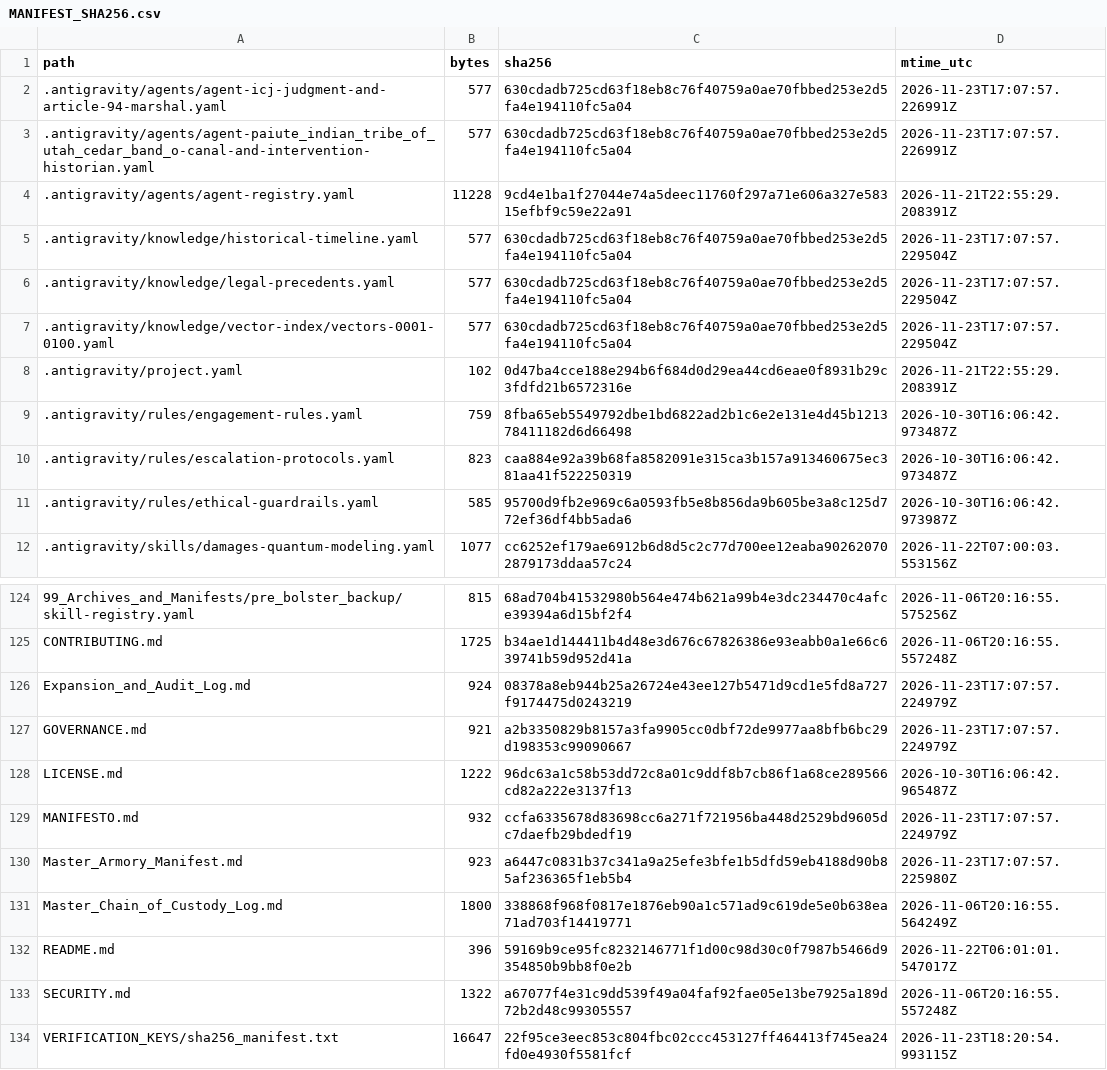
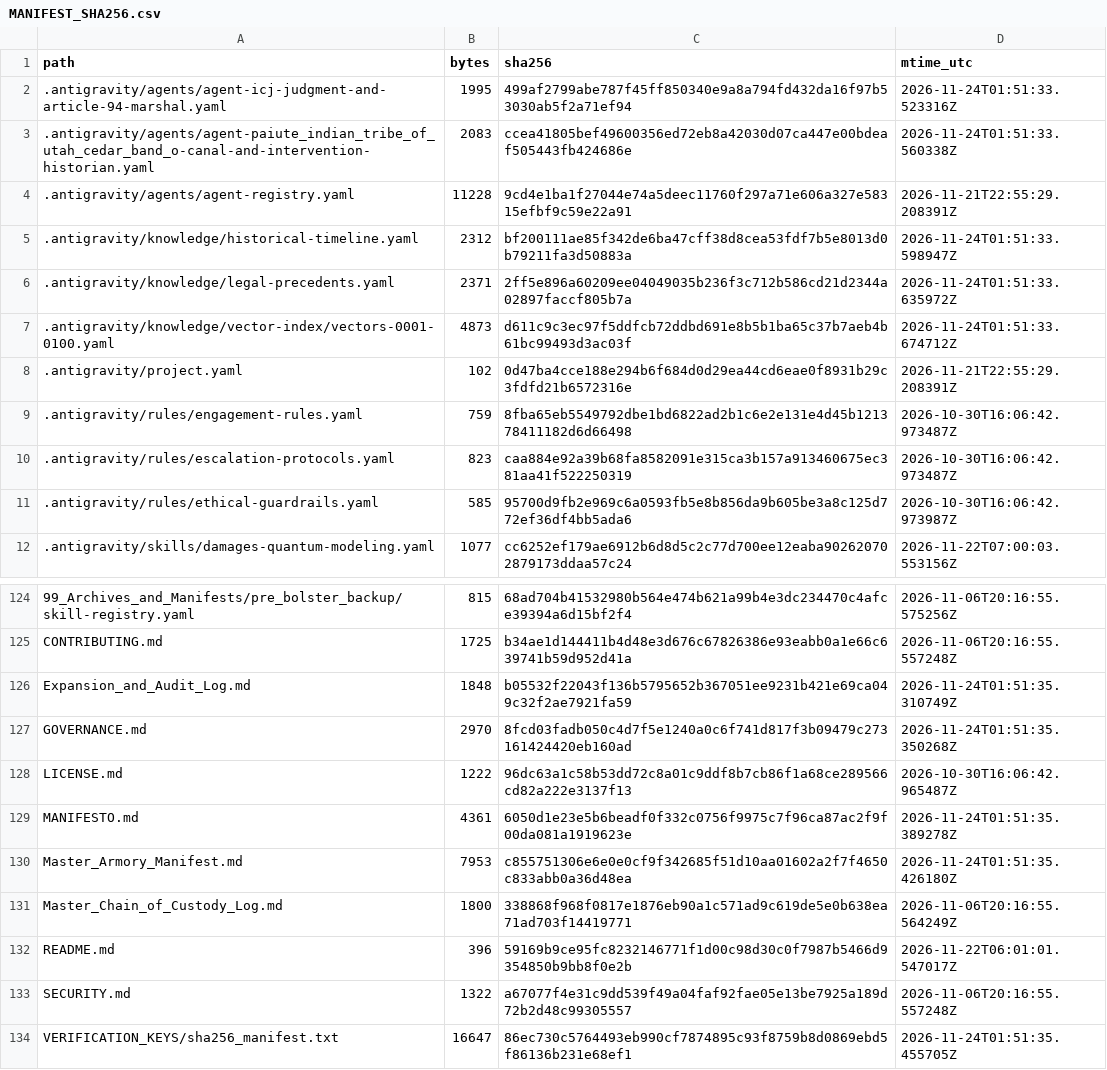
Before and after one commit to GlobalRestitutionAlliance/turtle-island-us-ut-paiute-indian-tribe-of-utah-cedar-band-o-master-litigation, a CSV file: 99_Archives_and_Manifests/MANIFEST_SHA256.csv, drawn as a sheet; only a part is shown, gaps mark what is left out; the diff covers the shown part only.

```diff
--- a/99_Archives_and_Manifests/MANIFEST_SHA256.csv
+++ b/99_Archives_and_Manifests/MANIFEST_SHA256.csv
@@ -1,8 +1,8 @@
 path,bytes,sha256,mtime_utc
-.antigravity/agents/agent-icj-judgment-and-article-94-marshal.yaml,577,630cdadb725cd63f18eb8c76f40759a0ae70fbbed253e2d5fa4e194110fc5a04,2026-11-23T17:07:57.226991Z
-.antigravity/agents/agent-paiute_indian_tribe_of_utah_cedar_band_o-canal-and-intervention-historian.yaml,577,630cdadb725cd63f18eb8c76f40759a0ae70fbbed253e2d5fa4e194110fc5a04,2026-11-23T17:07:57.226991Z
+.antigravity/agents/agent-icj-judgment-and-article-94-marshal.yaml,1995,499af2799abe787f45ff850340e9a8a794fd432da16f97b53030ab5f2a71ef94,2026-11-24T01:51:33.523316Z
+.antigravity/agents/agent-paiute_indian_tribe_of_utah_cedar_band_o-canal-and-intervention-historian.yaml,2083,ccea41805bef49600356ed72eb8a42030d07ca447e00bdeaf505443fb424686e,2026-11-24T01:51:33.560338Z
 .antigravity/agents/agent-registry.yaml,11228,9cd4e1ba1f27044e74a5deec11760f297a71e606a327e58315efbf9c59e22a91,2026-11-21T22:55:29.208391Z
-.antigravity/knowledge/historical-timeline.yaml,577,630cdadb725cd63f18eb8c76f40759a0ae70fbbed253e2d5fa4e194110fc5a04,2026-11-23T17:07:57.229504Z
-.antigravity/knowledge/legal-precedents.yaml,577,630cdadb725cd63f18eb8c76f40759a0ae70fbbed253e2d5fa4e194110fc5a04,2026-11-23T17:07:57.229504Z
-.antigravity/knowledge/vector-index/vectors-0001-0100.yaml,577,630cdadb725cd63f18eb8c76f40759a0ae70fbbed253e2d5fa4e194110fc5a04,2026-11-23T17:07:57.229504Z
+.antigravity/knowledge/historical-timeline.yaml,2312,bf200111ae85f342de6ba47cff38d8cea53fdf7b5e8013d0b79211fa3d50883a,2026-11-24T01:51:33.598947Z
+.antigravity/knowledge/legal-precedents.yaml,2371,2ff5e896a60209ee04049035b236f3c712b586cd21d2344a02897faccf805b7a,2026-11-24T01:51:33.635972Z
+.antigravity/knowledge/vector-index/vectors-0001-0100.yaml,4873,d611c9c3ec97f5ddfcb72ddbd691e8b5b1ba65c37b7aeb4b61bc99493d3ac03f,2026-11-24T01:51:33.674712Z
 .antigravity/project.yaml,102,0d47ba4cce188e294b6f684d0d29ea44cd6eae0f8931b29c3fdfd21b6572316e,2026-11-21T22:55:29.208391Z
@@ -125,7 +125,7 @@ path,bytes,sha256,mtime_utc
 CONTRIBUTING.md,1725,b34ae1d144411b4d48e3d676c67826386e93eabb0a1e66c639741b59d952d41a,2026-11-06T20:16:55.557248Z
-Expansion_and_Audit_Log.md,924,08378a8eb944b25a26724e43ee127b5471d9cd1e5fd8a727f9174475d0243219,2026-11-23T17:07:57.224979Z
-GOVERNANCE.md,921,a2b3350829b8157a3fa9905cc0dbf72de9977aa8bfb6bc29d198353c99090667,2026-11-23T17:07:57.224979Z
+Expansion_and_Audit_Log.md,1848,b05532f22043f136b5795652b367051ee9231b421e69ca049c32f2ae7921fa59,2026-11-24T01:51:35.310749Z
+GOVERNANCE.md,2970,8fcd03fadb050c4d7f5e1240a0c6f741d817f3b09479c273161424420eb160ad,2026-11-24T01:51:35.350268Z
 LICENSE.md,1222,96dc63a1c58b53dd72c8a01c9ddf8b7cb86f1a68ce289566cd82a222e3137f13,2026-10-30T16:06:42.965487Z
-MANIFESTO.md,932,ccfa6335678d83698cc6a271f721956ba448d2529bd9605dc7daefb29bdedf19,2026-11-23T17:07:57.224979Z
-Master_Armory_Manifest.md,923,a6447c0831b37c341a9a25efe3bfe1b5dfd59eb4188d90b85af236365f1eb5b4,2026-11-23T17:07:57.225980Z
+MANIFESTO.md,4361,6050d1e23e5b6beadf0f332c0756f9975c7f96ca87ac2f9f00da081a1919623e,2026-11-24T01:51:35.389278Z
+Master_Armory_Manifest.md,7953,c855751306e6e0e0cf9f342685f51d10aa01602a2f7f4650c833abb0a36d48ea,2026-11-24T01:51:35.426180Z
 Master_Chain_of_Custody_Log.md,1800,338868f968f0817e1876eb90a1c571ad9c619de5e0b638ea71ad703f14419771,2026-11-06T20:16:55.564249Z
@@ -133,2 +133,2 @@ README.md,396,59169b9ce95fc8232146771f1d00c98d30c0f7987b5466d9354850b9bb8f0e2b,2
 SECURITY.md,1322,a67077f4e31c9dd539f49a04faf92fae05e13be7925a189d72b2d48c99305557,2026-11-06T20:16:55.557248Z
-VERIFICATION_KEYS/sha256_manifest.txt,16647,22f95ce3eec853c804fbc02ccc453127ff464413f745ea24fd0e4930f5581fcf,2026-11-23T18:20:54.993115Z
+VERIFICATION_KEYS/sha256_manifest.txt,16647,86ec730c5764493eb990cf7874895c93f8759b8d0869ebd5f86136b231e68ef1,2026-11-24T01:51:35.455705Z
```
Also changed, not shown: 81 edited cells elsewhere in this file, 37 other files.
